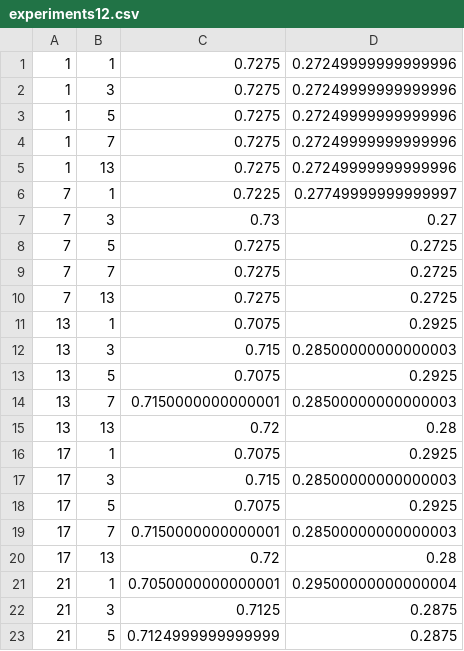
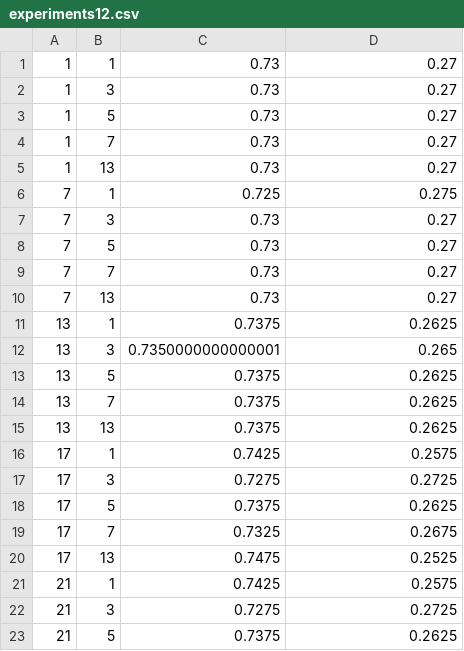
Before and after one commit to IdoRafael/AI_HW4, a CSV file: experiments12.csv, drawn as a sheet; only a part is shown; the diff covers the shown part only.

```diff
--- a/experiments12.csv
+++ b/experiments12.csv
@@ -1,23 +1,23 @@
-1,1,0.7275,0.27249999999999996
-1,3,0.7275,0.27249999999999996
-1,5,0.7275,0.27249999999999996
-1,7,0.7275,0.27249999999999996
-1,13,0.7275,0.27249999999999996
-7,1,0.7225,0.27749999999999997
+1,1,0.73,0.27
+1,3,0.73,0.27
+1,5,0.73,0.27
+1,7,0.73,0.27
+1,13,0.73,0.27
+7,1,0.725,0.275
 7,3,0.73,0.27
-7,5,0.7275,0.2725
-7,7,0.7275,0.2725
-7,13,0.7275,0.2725
-13,1,0.7075,0.2925
-13,3,0.715,0.28500000000000003
-13,5,0.7075,0.2925
-13,7,0.7150000000000001,0.28500000000000003
-13,13,0.72,0.28
-17,1,0.7075,0.2925
-17,3,0.715,0.28500000000000003
-17,5,0.7075,0.2925
-17,7,0.7150000000000001,0.28500000000000003
-17,13,0.72,0.28
-21,1,0.7050000000000001,0.29500000000000004
-21,3,0.7125,0.2875
-21,5,0.7124999999999999,0.2875
+7,5,0.73,0.27
+7,7,0.73,0.27
+7,13,0.73,0.27
+13,1,0.7375,0.2625
+13,3,0.7350000000000001,0.265
+13,5,0.7375,0.2625
+13,7,0.7375,0.2625
+13,13,0.7375,0.2625
+17,1,0.7425,0.2575
+17,3,0.7275,0.2725
+17,5,0.7375,0.2625
+17,7,0.7325,0.2675
+17,13,0.7475,0.2525
+21,1,0.7425,0.2575
+21,3,0.7275,0.2725
+21,5,0.7375,0.2625
```
Also changed, not shown: 4 edited cells elsewhere in this file, 5 other files.
